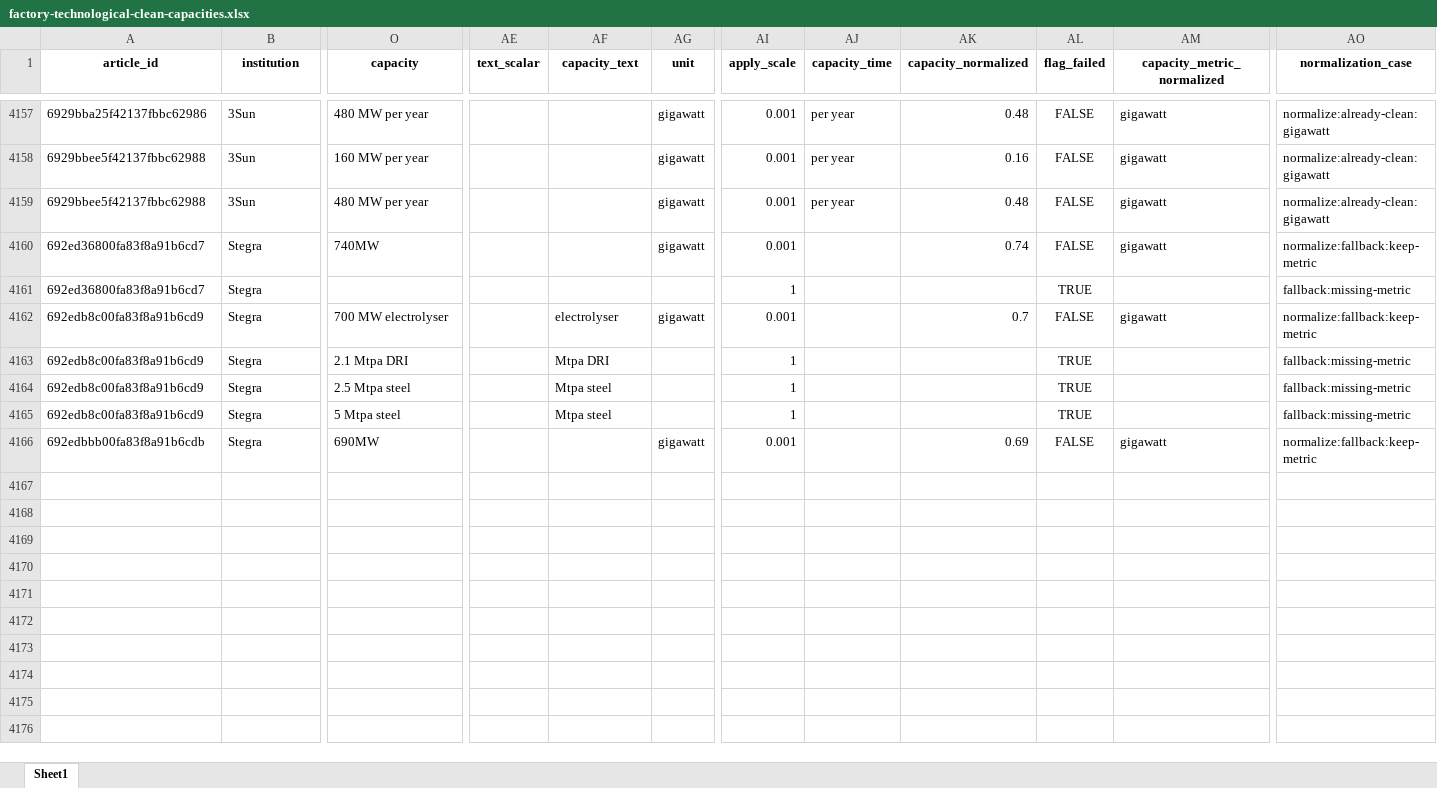
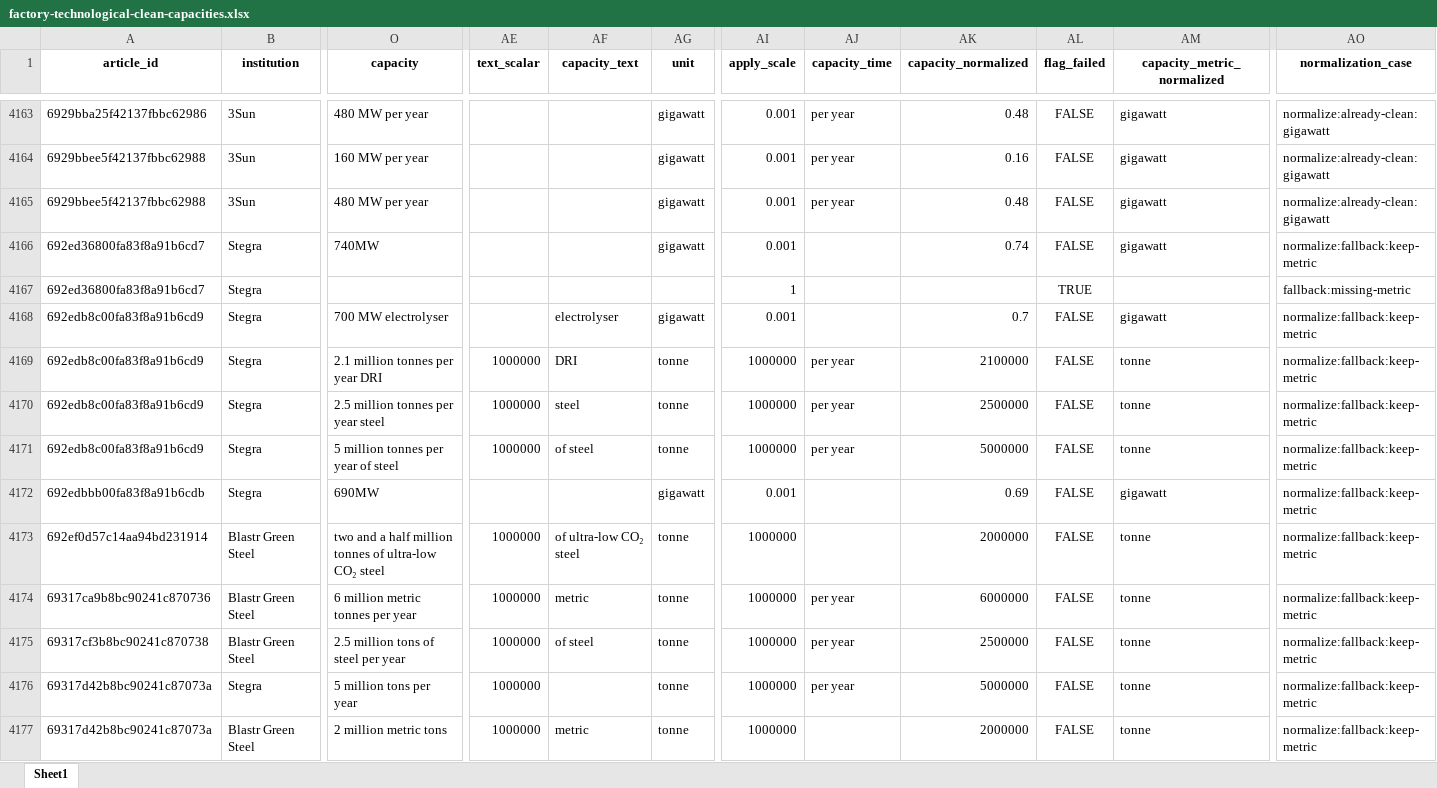
Before and after one commit to benmcwilliams/tuone-core, an Excel workbook: reconcile/storage/output/factory-technological-clean-capacities.xlsx, sheet Sheet1, drawn as a sheet; only a part is shown, gaps mark what is left out; values as stored, in another font and other column widths than the file's, no borders; addresses are those after the commit; rows hold the shown columns only; the diff covers the shown part only; the diff names each change by its address in the sheet, - before the commit and + after, or states it on an @@ line.

```diff
--- a/reconcile/storage/output/factory-technological-clean-capacities.xlsx (sheet Sheet1)
+++ b/reconcile/storage/output/factory-technological-clean-capacities.xlsx (sheet Sheet1)
-O4169 (capacity): 2.1 Mtpa DRI
+O4169 (capacity): 2.1 million tonnes per year DRI
-AE4169:AE4171 (text_scalar): (empty)
+AE4169:AE4171 (text_scalar): 1000000
-AF4169 (capacity_text): Mtpa DRI
+AF4169 (capacity_text): DRI
-AG4169:AG4171 (unit): (empty)
+AG4169:AG4171 (unit): tonne
-AI4169:AI4171 (apply_scale): 1
+AI4169:AI4171 (apply_scale): 1000000
-AJ4169:AJ4171 (capacity_time): (empty)
+AJ4169:AJ4171 (capacity_time): per year
-AK4169 (capacity_normalized): (empty)
+AK4169 (capacity_normalized): 2100000
-AL4169:AL4171 (flag_failed): TRUE
+AL4169:AL4171 (flag_failed): FALSE
-AM4169:AM4171 (capacity_metric_normalized): (empty)
+AM4169:AM4171 (capacity_metric_normalized): tonne
-AO4169:AO4171 (normalization_case): fallback:missing-metric
+AO4169:AO4171 (normalization_case): normalize:fallback:keep-metric
-O4170 (capacity): 2.5 Mtpa steel
+O4170 (capacity): 2.5 million tonnes per year steel
-AF4170 (capacity_text): Mtpa steel
+AF4170 (capacity_text): steel
-AK4170 (capacity_normalized): (empty)
+AK4170 (capacity_normalized): 2500000
-O4171 (capacity): 5 Mtpa steel
+O4171 (capacity): 5 million tonnes per year of steel
-AF4171 (capacity_text): Mtpa steel
+AF4171 (capacity_text): of steel
-AK4171 (capacity_normalized): (empty)
+AK4171 (capacity_normalized): 5000000
+row 4173: 692ef0d57c14aa94bd231914 | Blastr Green Steel | two and a half million tonnes of ultra-low CO₂ steel | 1000000 | of ultra-low CO₂ steel | tonne | 1000000 |  | 2000000 | FALSE | tonne | normalize:fallback:keep-metric
+row 4174: 69317ca9b8bc90241c870736 | Blastr Green Steel | 6 million metric tonnes per year | 1000000 | metric | tonne | 1000000 | per year | 6000000 | FALSE | tonne | normalize:fallback:keep-metric
+row 4175: 69317cf3b8bc90241c870738 | Blastr Green Steel | 2.5 million tons of steel per year | 1000000 | of steel | tonne | 1000000 | per year | 2500000 | FALSE | tonne | normalize:fallback:keep-metric
+row 4176: 69317d42b8bc90241c87073a | Stegra | 5 million tons per year | 1000000 |  | tonne | 1000000 | per year | 5000000 | FALSE | tonne | normalize:fallback:keep-metric
+row 4177: 69317d42b8bc90241c87073a | Blastr Green Steel | 2 million metric tons | 1000000 | metric | tonne | 1000000 |  | 2000000 | FALSE | tonne | normalize:fallback:keep-metric
```
Also changed, not shown: 16 added rows, 2 removed rows and 85 edited cells elsewhere in this sheet, reconcile/storage/output/bruegel_investment_monitor.xlsx, reconcile/storage/output/clean-investment-funds-factory.xlsx, 25 other files.
